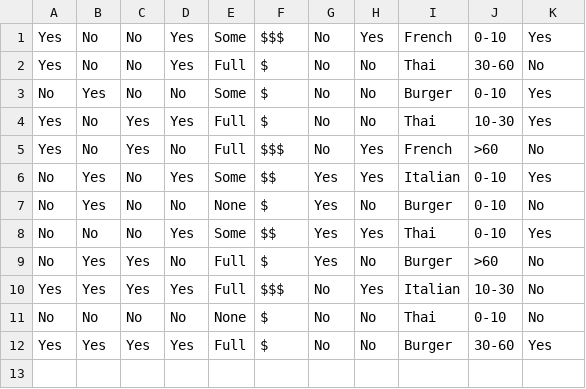
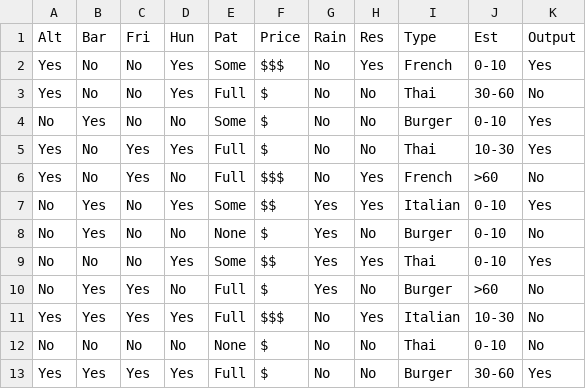
Before and after one commit to jtlaughton/CS411HW10, a CSV file: restaurants.csv, drawn as a sheet.

```diff
--- a/restaurants.csv
+++ b/restaurants.csv
@@ -1 +1,2 @@
+Alt, Bar, Fri, Hun, Pat,  Price, Rain, Res, Type, Est, Output
 Yes, No,  No,  Yes, Some, $$$, No,   Yes, French,  0-10,   Yes
```
Also changed, not shown: 2 other files.
